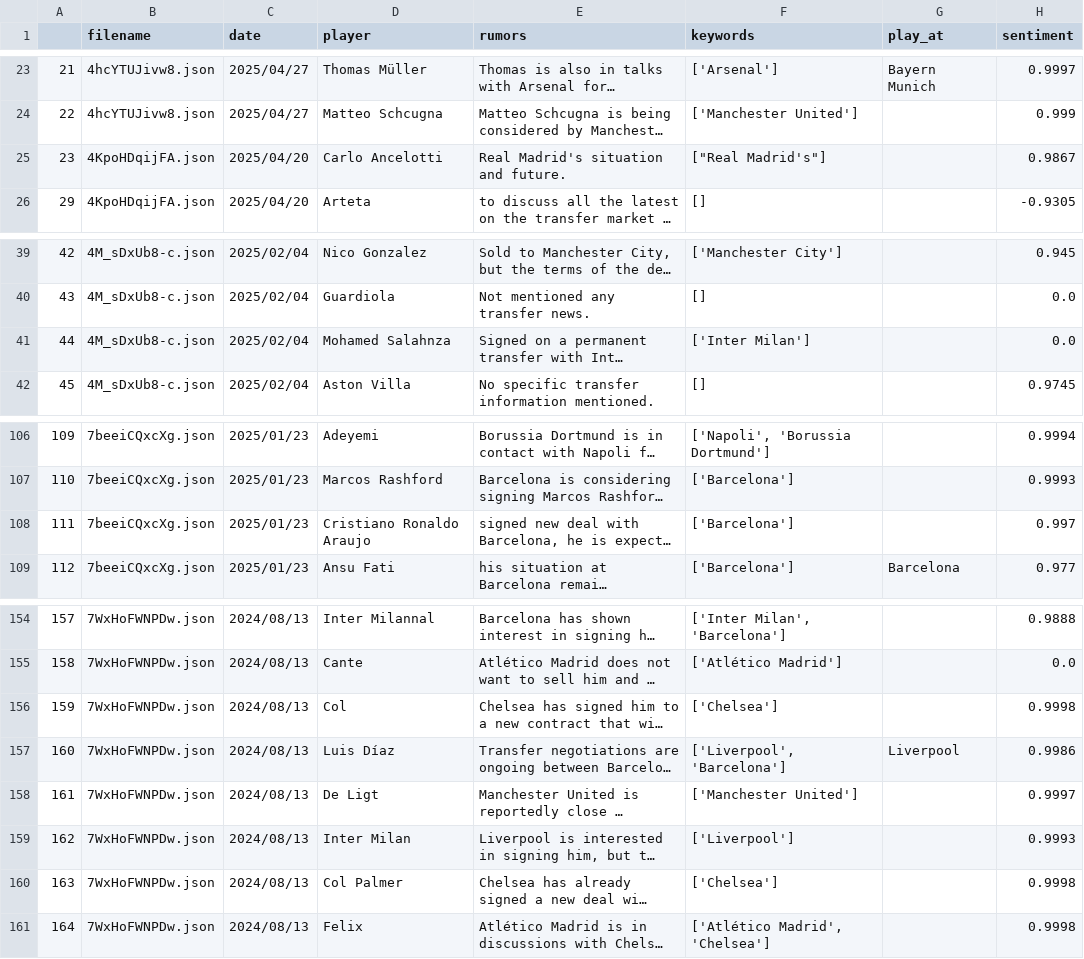
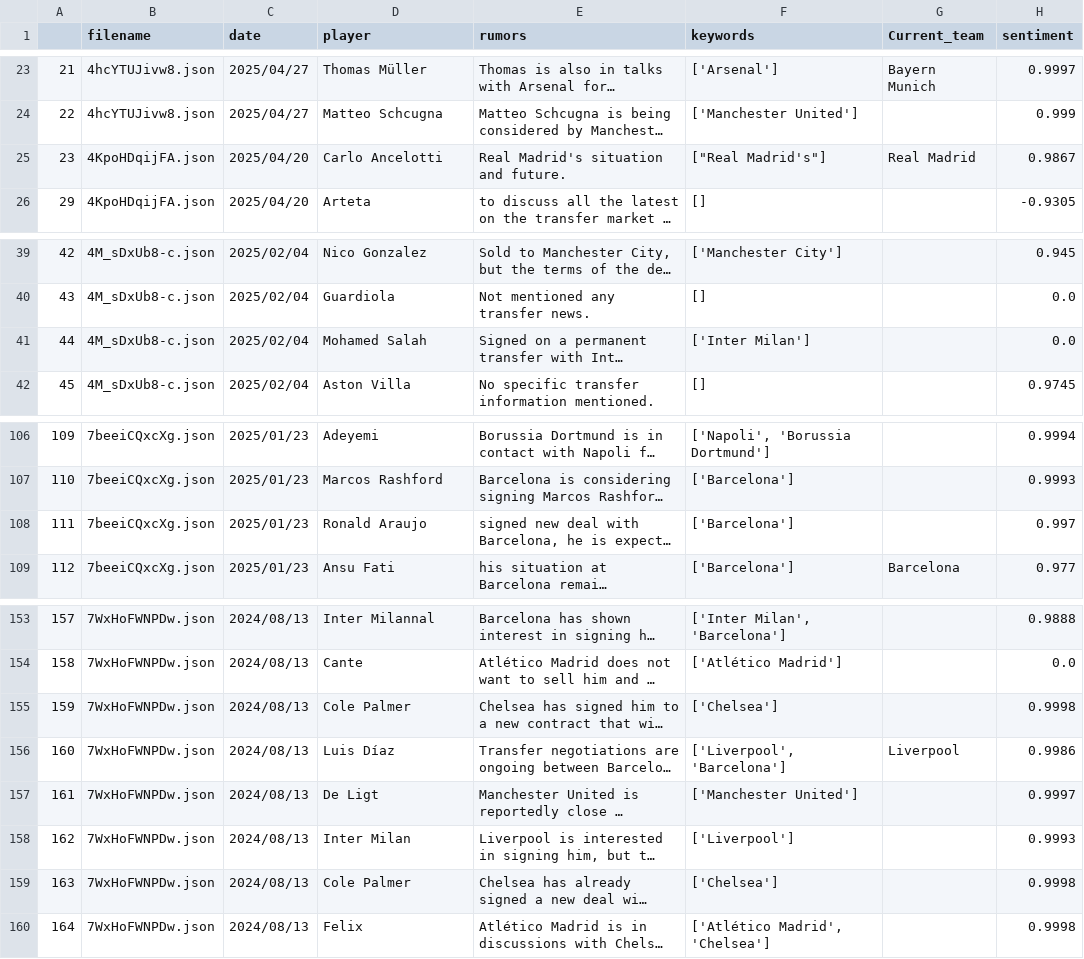
Before and after one commit to Guinga6/Transfer-Rumours-Analysis, a CSV file: data/youtube/csv/rumors.csv (was data/rumors.csv), drawn as a sheet; only a part is shown, gaps mark what is left out; long unchanged cells end in …; addresses are those after the commit; the diff covers the shown part only; the diff names each change by its address in the sheet, - before the commit and + after, or states it on an @@ line.

```diff
--- a/data/rumors.csv
+++ b/data/youtube/csv/rumors.csv
-G1: play_at
+G1: Current_team
-G25 (Current_team): (empty)
+G25 (Current_team): Real Madrid
-D41 (player): Mohamed Salahnza
+D41 (player): Mohamed Salah
-D108 (player): Cristiano Ronaldo Araujo
+D108 (player): Ronald Araujo
-D155 (player): Col
+D155 (player): Cole Palmer
-D159 (player): Col Palmer
+D159 (player): Cole Palmer
```
Also changed, not shown: 1 removed row and 25 edited cells elsewhere in this file, 2 other files.
